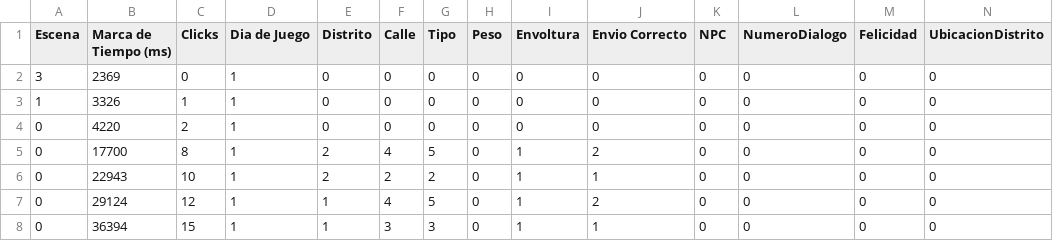
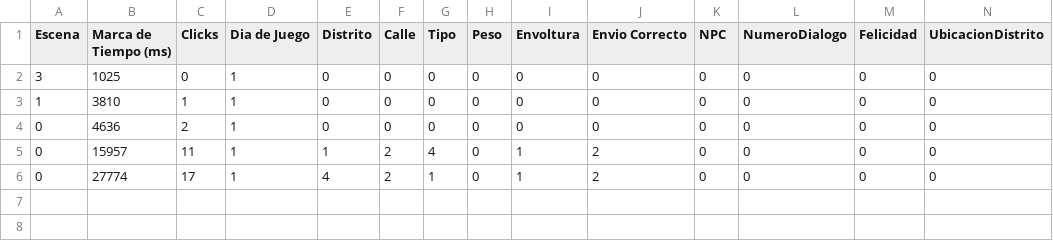
Before and after one commit to LuisEnriqueCabelloBlanco/MailToAtlantis, a CSV file: FuMonoStudios/Game/QAdata/myData.csv, drawn as a sheet.

```diff
--- a/FuMonoStudios/Game/QAdata/myData.csv
+++ b/FuMonoStudios/Game/QAdata/myData.csv
@@ -1,8 +1,6 @@
 Escena,"Marca de Tiempo (ms)",Clicks,"Dia de Juego",Distrito,Calle,Tipo,Peso,Envoltura,"Envio Correcto",NPC,NumeroDialogo,Felicidad,UbicacionDistrito
-3,2369,0,1,0,0,0,0,0,0,0,0,0,0
-1,3326,1,1,0,0,0,0,0,0,0,0,0,0
-0,4220,2,1,0,0,0,0,0,0,0,0,0,0
-0,17700,8,1,2,4,5,0,1,2,0,0,0,0
-0,22943,10,1,2,2,2,0,1,1,0,0,0,0
-0,29124,12,1,1,4,5,0,1,2,0,0,0,0
-0,36394,15,1,1,3,3,0,1,1,0,0,0,0
+3,1025,0,1,0,0,0,0,0,0,0,0,0,0
+1,3810,1,1,0,0,0,0,0,0,0,0,0,0
+0,4636,2,1,0,0,0,0,0,0,0,0,0,0
+0,15957,11,1,1,2,4,0,1,2,0,0,0,0
+0,27774,17,1,4,2,1,0,1,2,0,0,0,0
```
Also changed, not shown: 5 other files.
